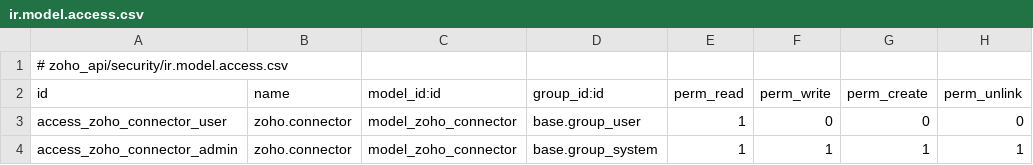
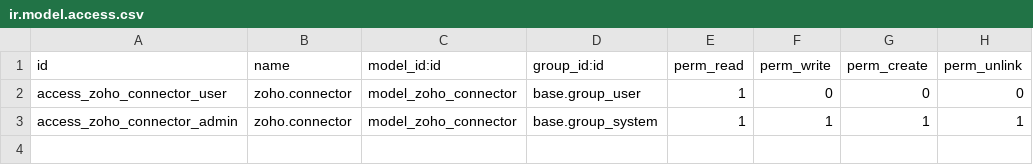
Before and after one commit to adinaninacerdine/zoho_api, a CSV file: security/ir.model.access.csv, drawn as a sheet; the diff names each change by its address in the sheet, - before the commit and + after, or states it on an @@ line.

```diff
--- a/security/ir.model.access.csv
+++ b/security/ir.model.access.csv
-row 1: # zoho_api/security/ir.model.access.csv
```
